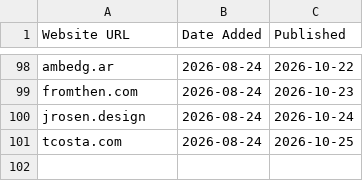
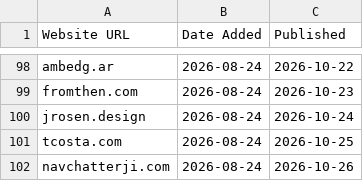
Before and after one commit to omyvnss/folio-vaultnco, a CSV file: data/sites.csv, drawn as a sheet; only a part is shown, gaps mark what is left out; the diff names each change by its address in the sheet, - before the commit and + after, or states it on an @@ line.

```diff
--- a/data/sites.csv
+++ b/data/sites.csv
+row 102: navchatterji.com | 2026-08-24 | 2026-10-26
```
Also changed, not shown: 5 other files.
